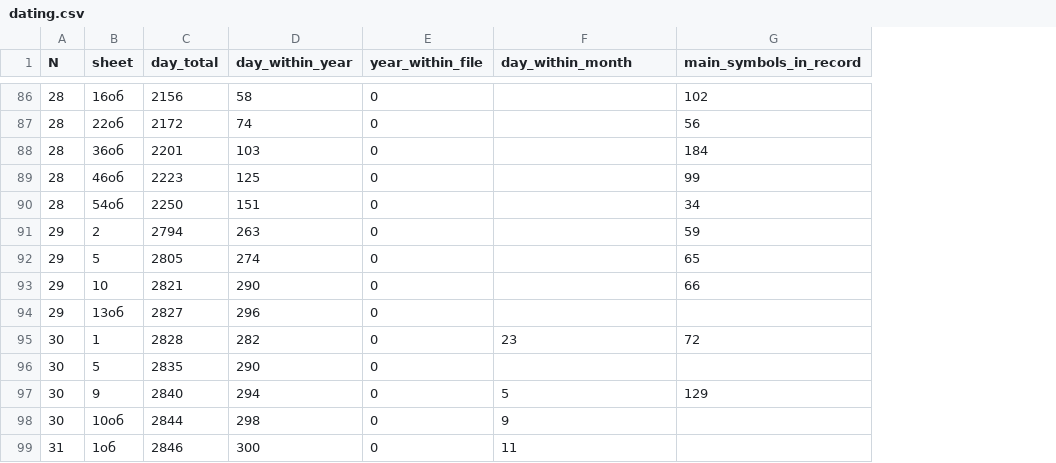
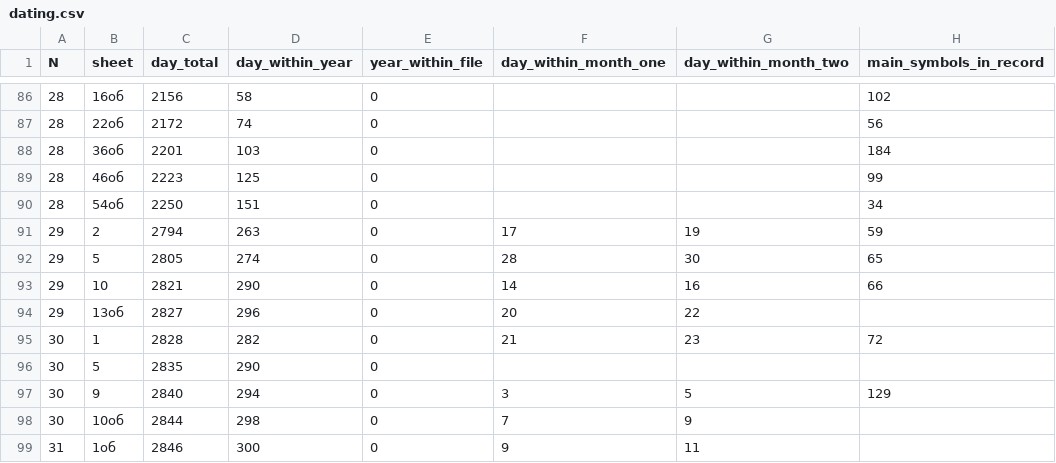
Before and after one commit to jemmybutton/tenevil, a CSV file: stats/dating.csv, drawn as a sheet; only a part is shown, gaps mark what is left out; addresses are those after the commit; the diff covers the shown part only; the diff names each change by its address in the sheet, - before the commit and + after, or states it on an @@ line.

Commit message:
new column in dating, dating updated

```diff
--- a/stats/dating.csv
+++ b/stats/dating.csv
+column F (day_within_month_one), rows 91-99: 17 | 28 | 14 | 20 | 21 |  | 3 | 7 | 9
-G1: day_within_month
+G1: day_within_month_two
-G91 (day_within_month_two): (empty)
+G91 (day_within_month_two): 19
-G92 (day_within_month_two): (empty)
+G92 (day_within_month_two): 30
-G93 (day_within_month_two): (empty)
+G93 (day_within_month_two): 16
-G94 (day_within_month_two): (empty)
+G94 (day_within_month_two): 22
```
Also changed, not shown: 9 added rows, 9 removed rows and 5 edited cells elsewhere in this file.
